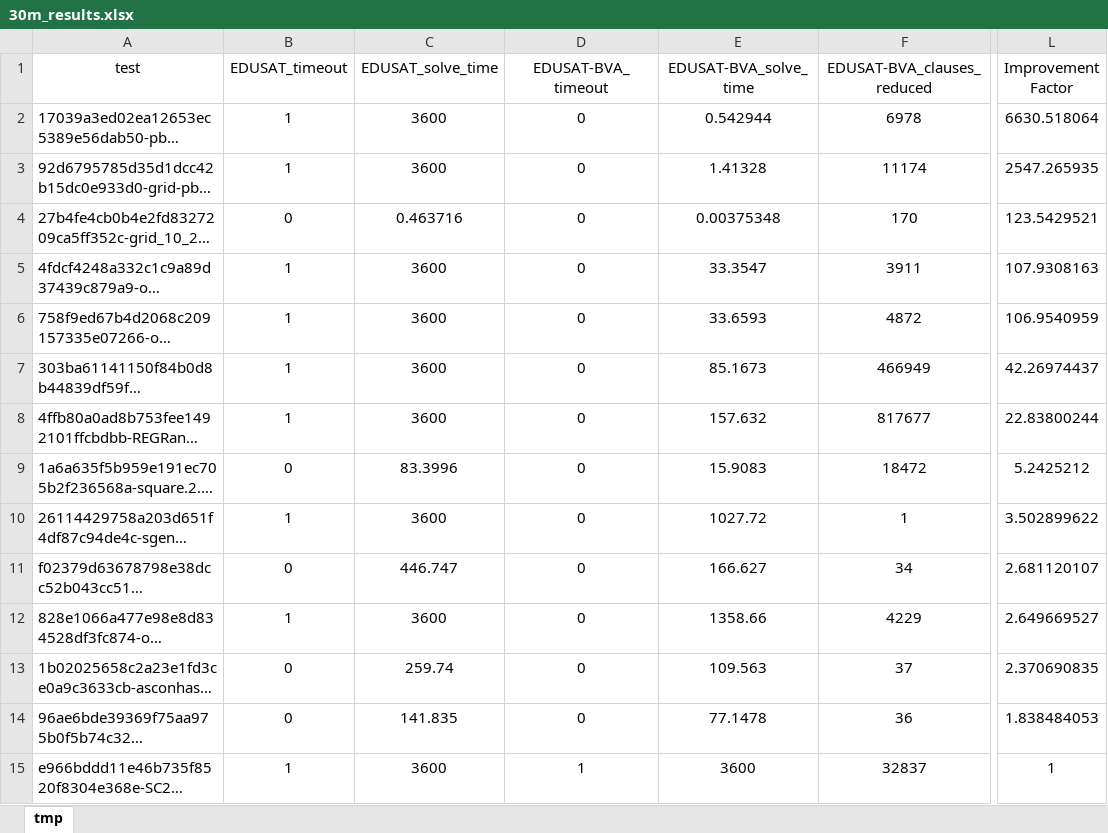
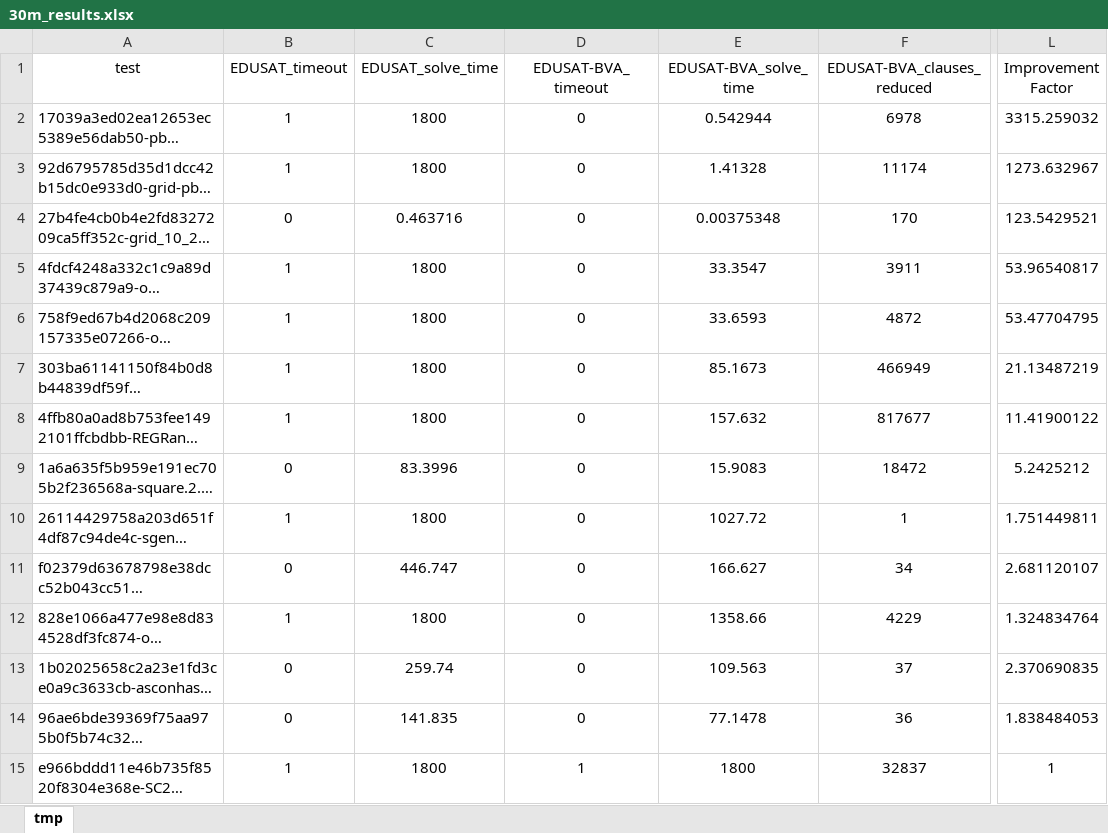
Before and after one commit to baselkhouri/edusat-bva, an Excel workbook: performance/30m_results.xlsx, sheet tmp, drawn as a sheet; only a part is shown, gaps mark what is left out; long unchanged cells end in …; values as stored, in another font and other column widths than the file's, no borders; conditional formats not drawn; the diff covers the shown part only; the diff names each change by its address in the sheet, - before the commit and + after, or states it on an @@ line.

Commit message:
Git fix timeout value in result_30m to be 1800
- Also fix performance plots

```diff
--- a/performance/30m_results.xlsx (sheet tmp)
+++ b/performance/30m_results.xlsx (sheet tmp)
-C2:C3 (EDUSAT_solve_time): 3600
+C2:C3 (EDUSAT_solve_time): 1800
-L2 (Improvement Factor): 6630.518064
+L2 (Improvement Factor): 3315.259032
-L3 (Improvement Factor): 2547.265935
+L3 (Improvement Factor): 1273.632967
-C5:C8 (EDUSAT_solve_time): 3600
+C5:C8 (EDUSAT_solve_time): 1800
-L5 (Improvement Factor): 107.9308163
+L5 (Improvement Factor): 53.96540817
-L6 (Improvement Factor): 106.9540959
+L6 (Improvement Factor): 53.47704795
-L7 (Improvement Factor): 42.26974437
+L7 (Improvement Factor): 21.13487219
-L8 (Improvement Factor): 22.83800244
+L8 (Improvement Factor): 11.41900122
-C10 (EDUSAT_solve_time): 3600
+C10 (EDUSAT_solve_time): 1800
-L10 (Improvement Factor): 3.502899622
+L10 (Improvement Factor): 1.751449811
-C12 (EDUSAT_solve_time): 3600
+C12 (EDUSAT_solve_time): 1800
-L12 (Improvement Factor): 2.649669527
+L12 (Improvement Factor): 1.324834764
-C15 (EDUSAT_solve_time): 3600
+C15 (EDUSAT_solve_time): 1800
-E15 (EDUSAT-BVA_solve_time): 3600
+E15 (EDUSAT-BVA_solve_time): 1800
```
Also changed, not shown: 408 edited cells elsewhere in this sheet, 1 other file.
